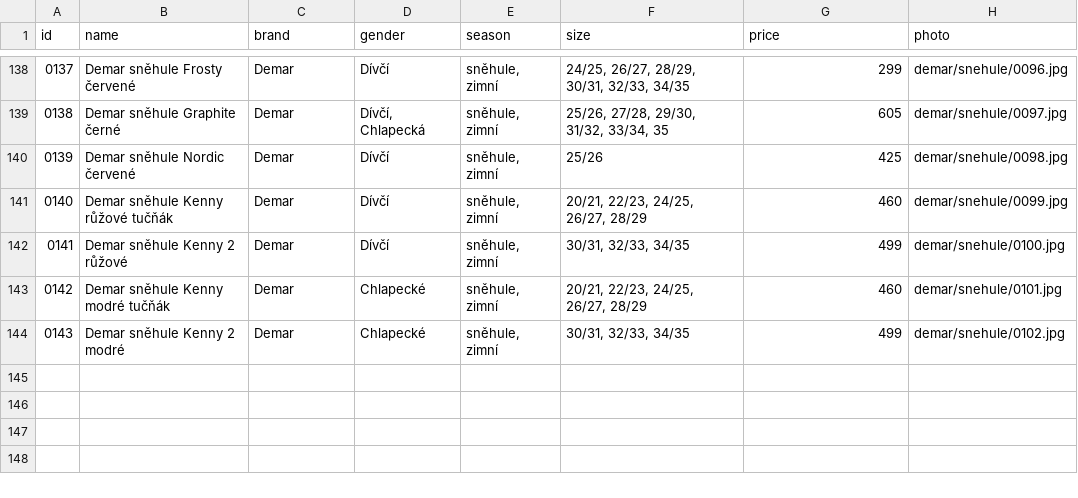
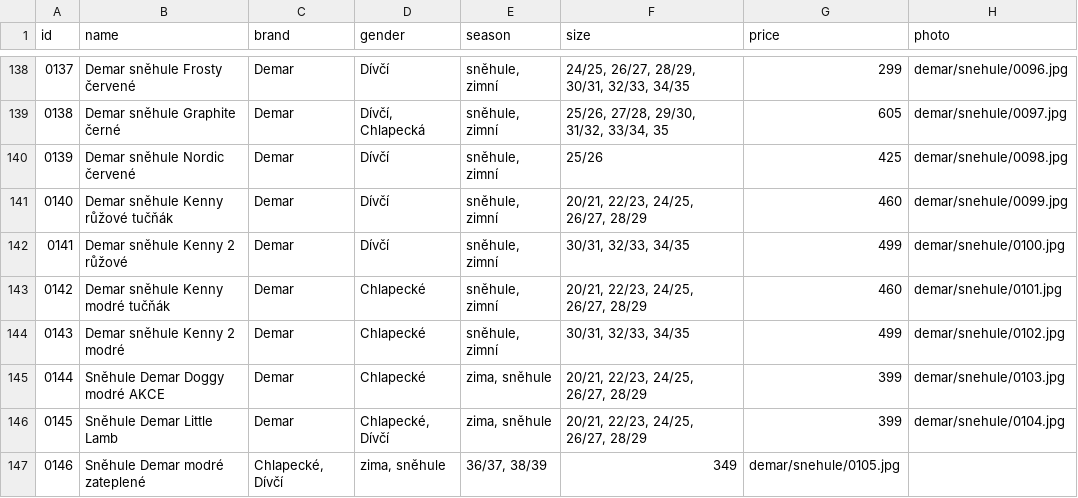
Before and after one commit to ad-ab/boty-boticky, a CSV file: static/boty/products.csv, drawn as a sheet; only a part is shown, gaps mark what is left out; the diff names each change by its address in the sheet, - before the commit and + after, or states it on an @@ line.

Commit message:
Update products.csv

```diff
--- a/static/boty/products.csv
+++ b/static/boty/products.csv
+row 145: 0144 | Sněhule Demar Doggy modré AKCE | Demar | Chlapecké | zima, sněhule | 20/21, 22/23, 24/25, 26/27, 28/29 | 399 | demar/snehule/0103.jpg
+row 146: 0145 | Sněhule Demar Little Lamb | Demar | Chlapecké, Dívčí | zima, sněhule | 20/21, 22/23, 24/25, 26/27, 28/29 | 399 | demar/snehule/0104.jpg
+row 147: 0146 | Sněhule Demar modré zateplené | Chlapecké, Dívčí | zima, sněhule | 36/37, 38/39 | 349 | demar/snehule/0105.jpg
```
